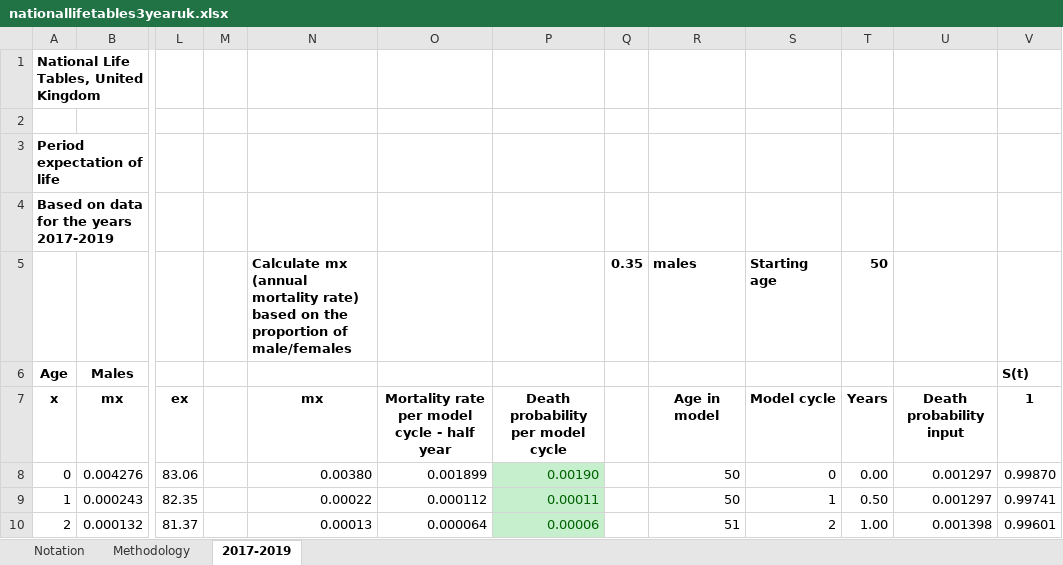
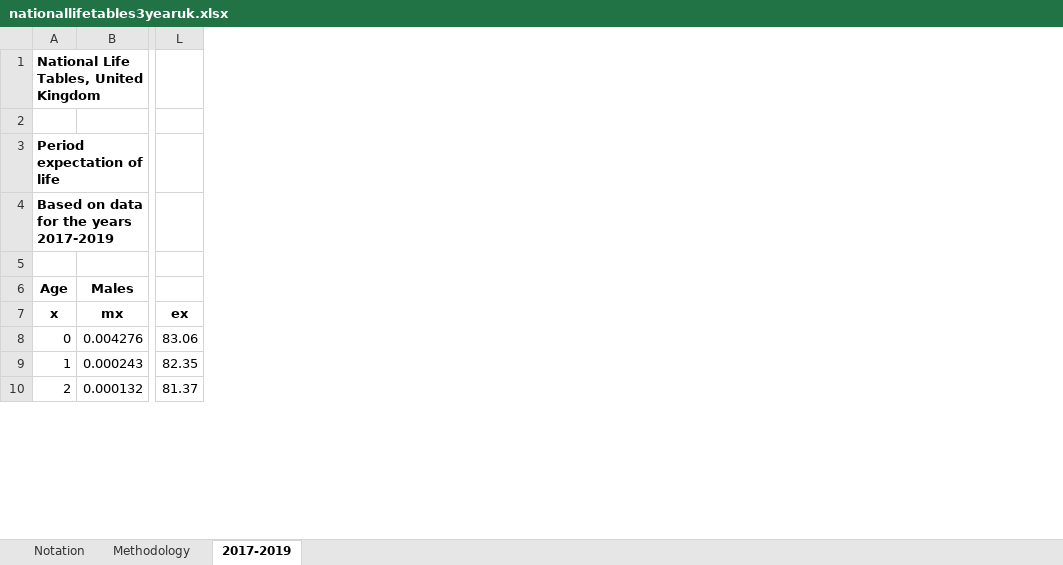
Before and after one commit to icorroramos/COMPAR-EU_diabetes_model, an Excel workbook: input/UK/nationallifetables3yearuk.xlsx, sheet 2017-2019, drawn as a sheet; only a part is shown, gaps mark what is left out; values as stored, in another font and other column widths than the file's, no borders; rows hold the shown columns only; the diff names each change by its address in the sheet, - before the commit and + after, or states it on an @@ line.

Commit message:
Update nationallifetables3yearuk.xlsx

```diff
--- a/input/UK/nationallifetables3yearuk.xlsx (sheet 2017-2019)
+++ b/input/UK/nationallifetables3yearuk.xlsx (sheet 2017-2019)
-column M, empty
-column N, rows 5-10: Calculate mx (annual mortality rate) based on the proportion of male/females |  | mx | 0.00380 | 0.00022 | 0.00013
-column O, rows 7-10: Mortality rate per model cycle - half year | 0.001899 | 0.000112 | 0.000064
-column P, rows 7-10: Death probability per model cycle | 0.00190 | 0.00011 | 0.00006
-column Q, row 5: 0.35
-column R, rows 5-10: males |  | Age in model | 50 | 50 | 51
-column S, rows 5-10: Starting age |  | Model cycle | 0 | 1 | 2
-column T, rows 5-10: 50 |  | Years | 0.00 | 0.50 | 1.00
-column U, rows 7-10: Death probability input | 0.001297 | 0.001297 | 0.001398
-column V, rows 6-10: S(t) | 1 | 0.99870 | 0.99741 | 0.99601
-row 5:  |  |  |  | Calculate mx (annual mortality rate) based on the proportion of male/females |  |  | 0.35 | males | Starting age | 50
+row 5: (empty)
```
Also changed, not shown: sheet Notation.
